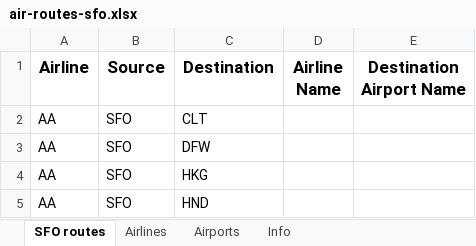
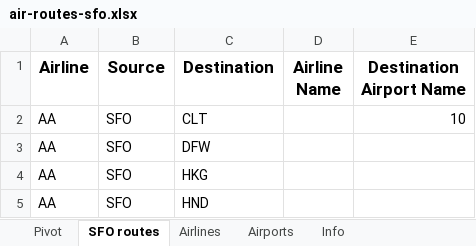
Before and after one commit to tstefanovits/Udactity_Data_foundations_nanodegree, an Excel workbook: Project 2/air-routes-sfo.xlsx, sheet SFO routes, drawn as a sheet; only a part is shown; values as stored, in another font and other column widths than the file's, no borders; the diff names each change by its address in the sheet, - before the commit and + after, or states it on an @@ line.

Commit message:
air-routes-sfo.xlsx updated

```diff
--- a/Project 2/air-routes-sfo.xlsx (sheet SFO routes)
+++ b/Project 2/air-routes-sfo.xlsx (sheet SFO routes)
+sheet tab: Pivot
-E2 (Destination Airport Name): (empty)
+E2 (Destination Airport Name): 10
```
